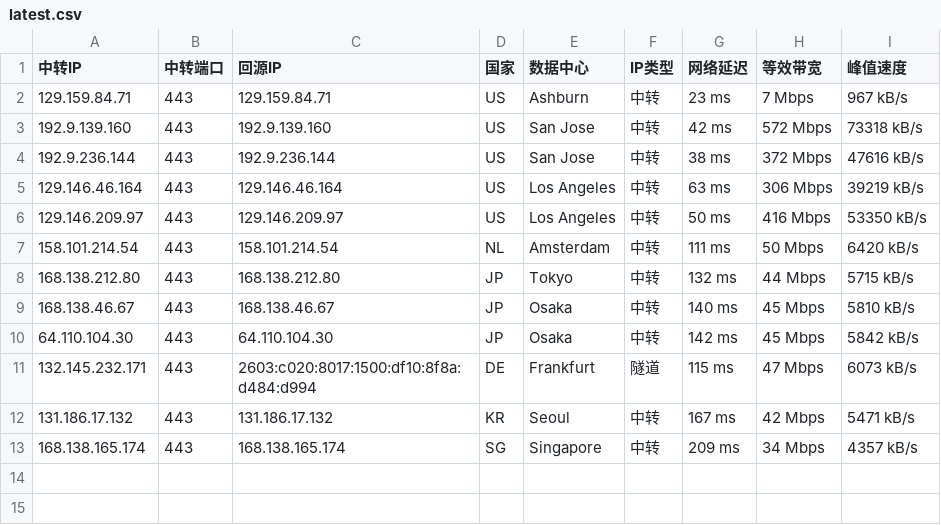
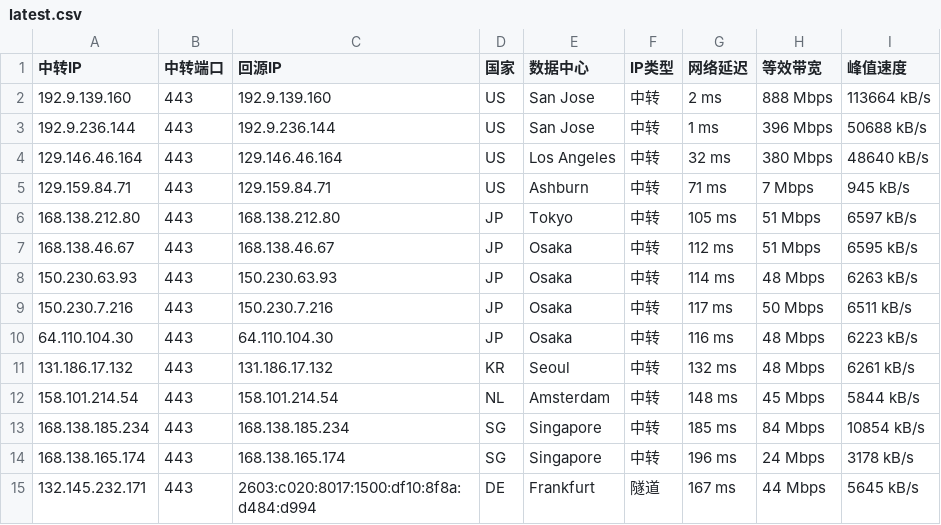
Before and after one commit to 520mmxx/CF-PROXYIP, a CSV file: latest.csv, drawn as a sheet.

```diff
--- a/latest.csv
+++ b/latest.csv
@@ -1,13 +1,15 @@
 中转IP,中转端口,回源IP,国家,数据中心,IP类型,网络延迟,等效带宽,峰值速度
-129.159.84.71,443,129.159.84.71,US,Ashburn,中转,23 ms,7 Mbps,967 kB/s
-192.9.139.160,443,192.9.139.160,US,San Jose,中转,42 ms,572 Mbps,73318 kB/s
-192.9.236.144,443,192.9.236.144,US,San Jose,中转,38 ms,372 Mbps,47616 kB/s
-129.146.46.164,443,129.146.46.164,US,Los Angeles,中转,63 ms,306 Mbps,39219 kB/s
-129.146.209.97,443,129.146.209.97,US,Los Angeles,中转,50 ms,416 Mbps,53350 kB/s
-158.101.214.54,443,158.101.214.54,NL,Amsterdam,中转,111 ms,50 Mbps,6420 kB/s
-168.138.212.80,443,168.138.212.80,JP,Tokyo,中转,132 ms,44 Mbps,5715 kB/s
-168.138.46.67,443,168.138.46.67,JP,Osaka,中转,140 ms,45 Mbps,5810 kB/s
-64.110.104.30,443,64.110.104.30,JP,Osaka,中转,142 ms,45 Mbps,5842 kB/s
-132.145.232.171,443,2603:c020:8017:1500:df10:8f8a:d484:d994,DE,Frankfurt,隧道,115 ms,47 Mbps,6073 kB/s
-131.186.17.132,443,131.186.17.132,KR,Seoul,中转,167 ms,42 Mbps,5471 kB/s
-168.138.165.174,443,168.138.165.174,SG,Singapore,中转,209 ms,34 Mbps,4357 kB/s
+192.9.139.160,443,192.9.139.160,US,San Jose,中转,2 ms,888 Mbps,113664 kB/s
+192.9.236.144,443,192.9.236.144,US,San Jose,中转,1 ms,396 Mbps,50688 kB/s
+129.146.46.164,443,129.146.46.164,US,Los Angeles,中转,32 ms,380 Mbps,48640 kB/s
+129.159.84.71,443,129.159.84.71,US,Ashburn,中转,71 ms,7 Mbps,945 kB/s
+168.138.212.80,443,168.138.212.80,JP,Tokyo,中转,105 ms,51 Mbps,6597 kB/s
+168.138.46.67,443,168.138.46.67,JP,Osaka,中转,112 ms,51 Mbps,6595 kB/s
+150.230.63.93,443,150.230.63.93,JP,Osaka,中转,114 ms,48 Mbps,6263 kB/s
+150.230.7.216,443,150.230.7.216,JP,Osaka,中转,117 ms,50 Mbps,6511 kB/s
+64.110.104.30,443,64.110.104.30,JP,Osaka,中转,116 ms,48 Mbps,6223 kB/s
+131.186.17.132,443,131.186.17.132,KR,Seoul,中转,132 ms,48 Mbps,6261 kB/s
+158.101.214.54,443,158.101.214.54,NL,Amsterdam,中转,148 ms,45 Mbps,5844 kB/s
+168.138.185.234,443,168.138.185.234,SG,Singapore,中转,185 ms,84 Mbps,10854 kB/s
+168.138.165.174,443,168.138.165.174,SG,Singapore,中转,196 ms,24 Mbps,3178 kB/s
+132.145.232.171,443,2603:c020:8017:1500:df10:8f8a:d484:d994,DE,Frankfurt,隧道,167 ms,44 Mbps,5645 kB/s
```
